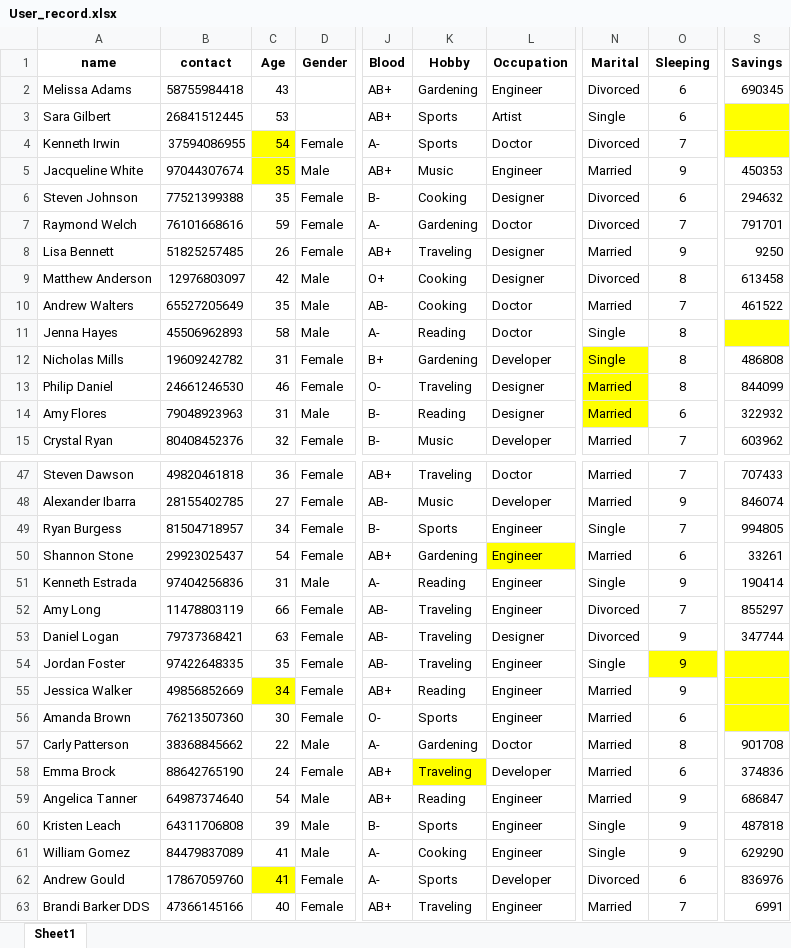
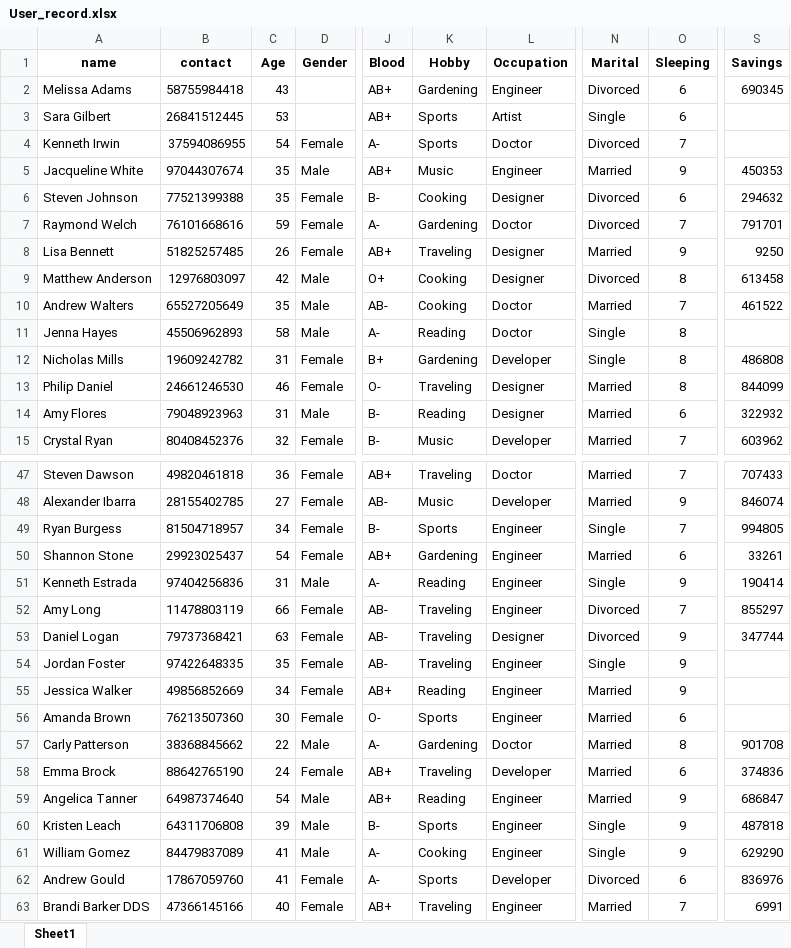
Before and after one commit to Rafi076/CityData, an Excel workbook: User_record.xlsx, sheet Sheet1, drawn as a sheet; only a part is shown, gaps mark what is left out; values as stored, in another font and other column widths than the file's, no borders; the diff covers the shown part only; the diff names each change by its address in the sheet, - before the commit and + after, or states it on an @@ line.

```diff
--- a/User_record.xlsx (sheet Sheet1)
+++ b/User_record.xlsx (sheet Sheet1)
-S3:S4 fill: #FFFF00
+S3:S4 fill: none
-C4:C5 fill: #FFFF00
+C4:C5 fill: none
-S11 fill: #FFFF00
+S11 fill: none
-N12:N14 fill: #FFFF00
+N12:N14 fill: none
-L50 fill: #FFFF00
+L50 fill: none
-O54 fill: #FFFF00
+O54 fill: none
-S54:S56 fill: #FFFF00
+S54:S56 fill: none
-C55 fill: #FFFF00
+C55 fill: none
-K58 fill: #FFFF00
+K58 fill: none
-C62 fill: #FFFF00
+C62 fill: none
```
Also changed, not shown: cell formats elsewhere in this sheet.
